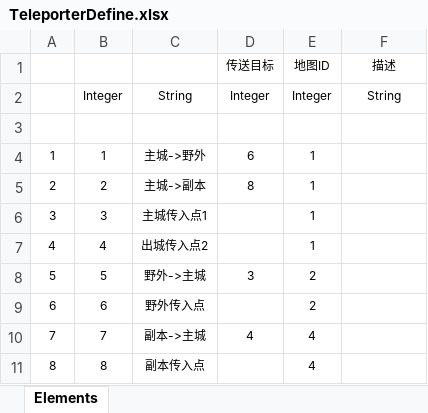
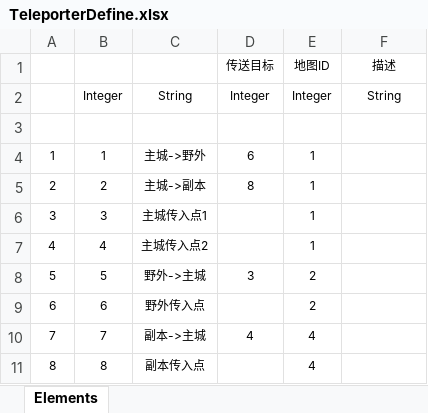
Before and after one commit to BugExorcist/24.10.3ExtremeWorld, an Excel workbook: Src/Data/Tables/TeleporterDefine.xlsx, sheet Elements, drawn as a sheet; values as stored, in another font and other column widths than the file's, no borders; table styles not drawn; the diff names each change by its address in the sheet, - before the commit and + after, or states it on an @@ line.

```diff
--- a/Src/Data/Tables/TeleporterDefine.xlsx (sheet Elements)
+++ b/Src/Data/Tables/TeleporterDefine.xlsx (sheet Elements)
-C7: 出城传入点2
+C7: 主城传入点2
```
Also changed, not shown: 58 other files.
